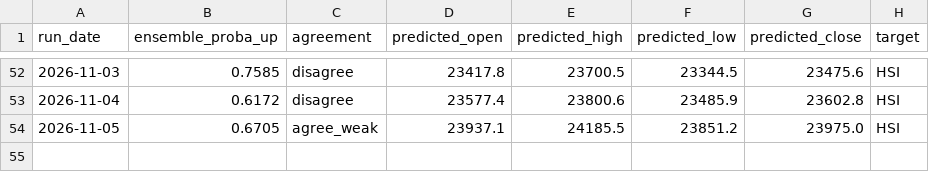
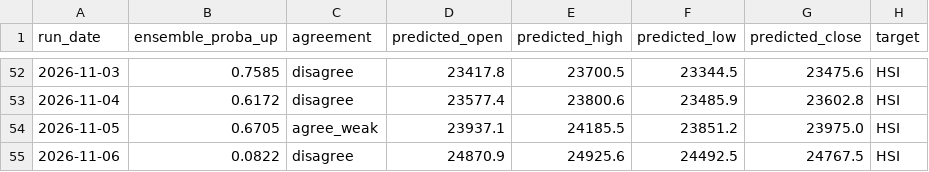
Before and after one commit to curvehen/HSI_v2, a CSV file: predictions/prediction_history.csv, drawn as a sheet; only a part is shown, gaps mark what is left out.

```diff
--- a/predictions/prediction_history.csv
+++ b/predictions/prediction_history.csv
@@ -54 +54,2 @@ run_date,ensemble_proba_up,agreement,predicted_open,predicted_high,predicted_low
 2026-11-05,0.6705,agree_weak,23937.1,24185.5,23851.2,23975.0,HSI
+2026-11-06,0.0822,disagree,24870.9,24925.6,24492.5,24767.5,HSI
```
Also changed, not shown: 1 other file.
